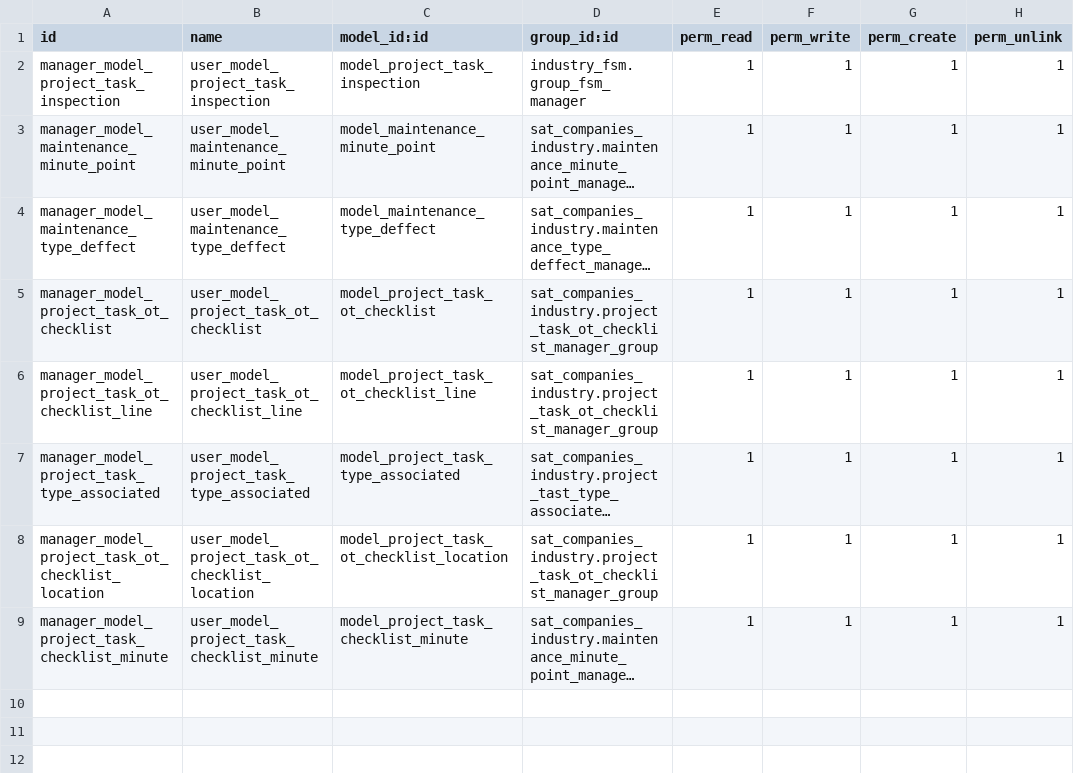
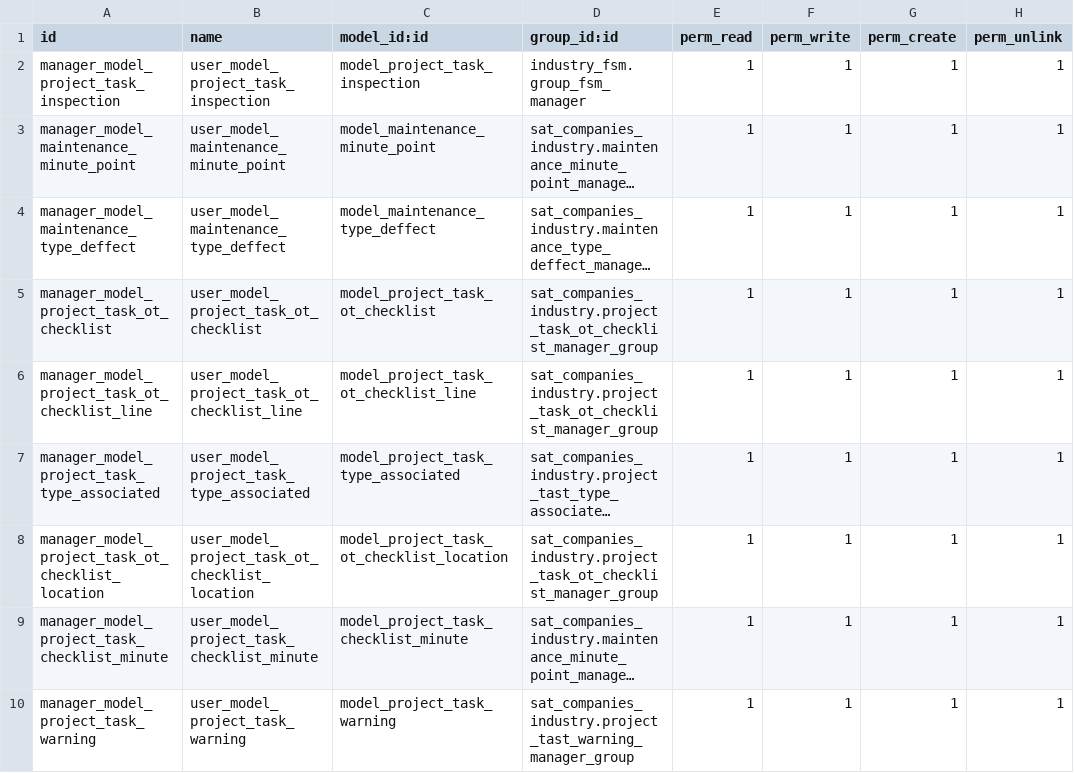
Before and after one commit to luisfpaternina/base14, a CSV file: sat_companies_industry/security/ir.model.access.csv, drawn as a sheet; long unchanged cells end in …; the diff names each change by its address in the sheet, - before the commit and + after, or states it on an @@ line.

Commit message:
Update ir.model.access.csv

```diff
--- a/sat_companies_industry/security/ir.model.access.csv
+++ b/sat_companies_industry/security/ir.model.access.csv
+row 10: manager_model_project_task_warning | user_model_project_task_warning | model_project_task_warning | sat_companies_industry.project_tast_warning_manager_group | 1 | 1 | 1 | 1
```
